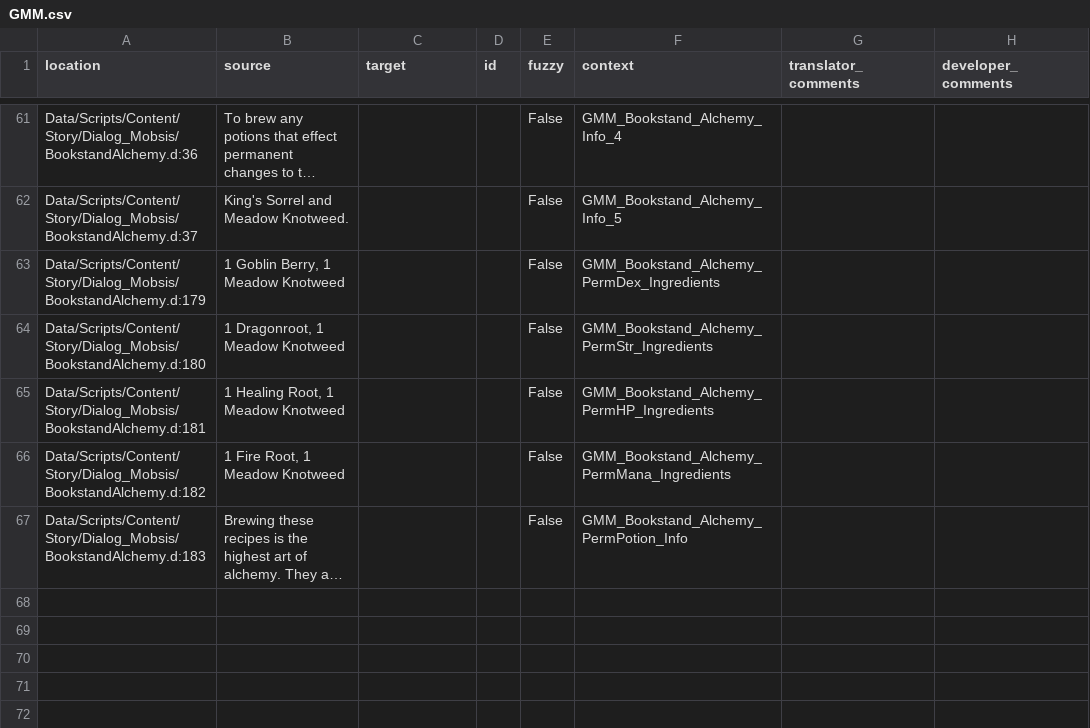
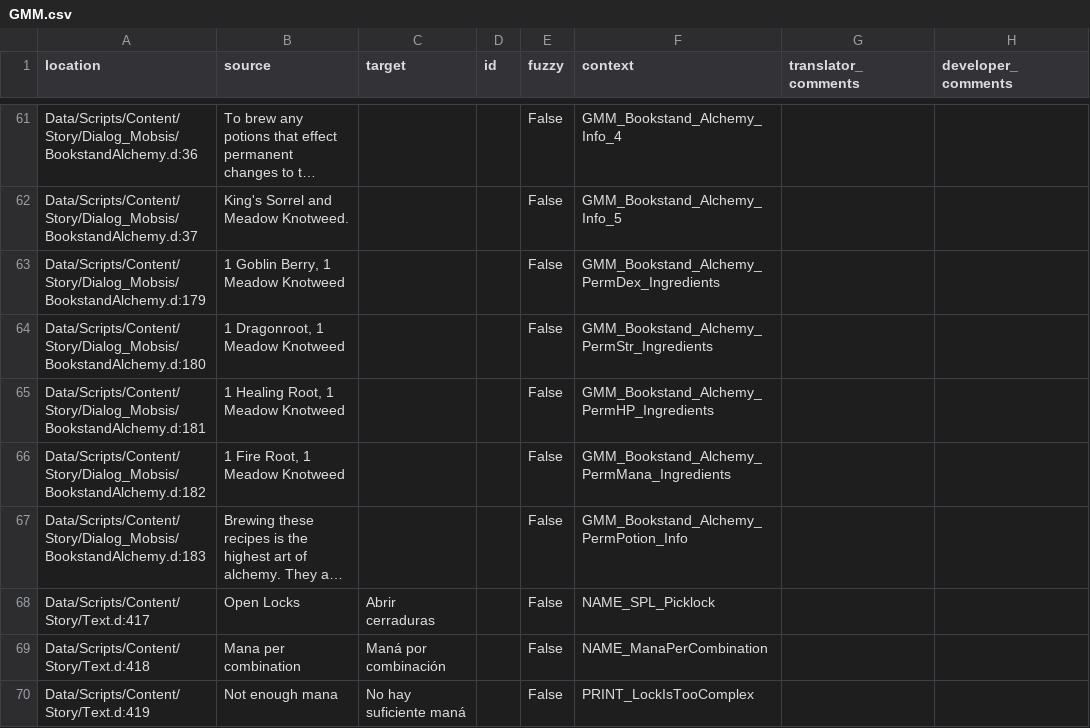
Before and after one commit to GaroK/Generous-Magic-Mod_, a CSV file: .translations/es/GMM.csv, drawn as a sheet; only a part is shown, gaps mark what is left out; long unchanged cells end in …; the diff names each change by its address in the sheet, - before the commit and + after, or states it on an @@ line.

Commit message:
Translated using Weblate (Spanish)
Currently translated at 4.3% (3 of 69 strings)

Translation: Generous magic mod/Main module
Translate-URL: http://weblate.cokoliv.eu/projects/generous-magic-mod/main-module/es/

```diff
--- a/.translations/es/GMM.csv
+++ b/.translations/es/GMM.csv
+row 68: Data/Scripts/Content/Story/Text.d:417 | Open Locks | Abrir cerraduras |  | False | NAME_SPL_Picklock
+row 69: Data/Scripts/Content/Story/Text.d:418 | Mana per combination | Maná por combinación |  | False | NAME_ManaPerCombination
+row 70: Data/Scripts/Content/Story/Text.d:419 | Not enough mana | No hay suficiente maná |  | False | PRINT_LockIsTooComplex
```
